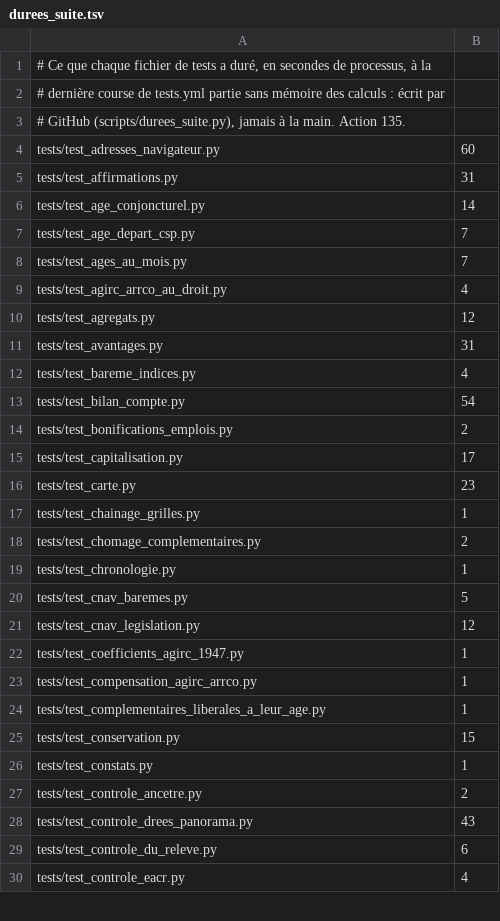
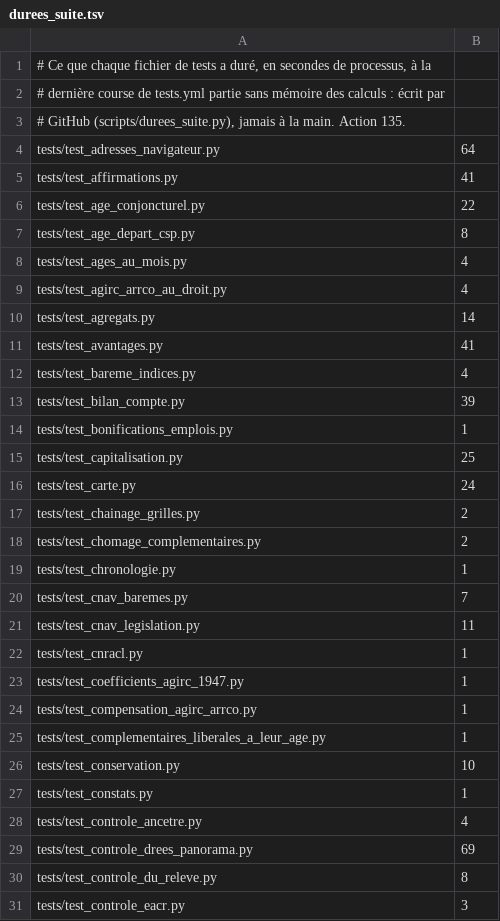
Before and after one commit to g-pliberal/retraitecomptenotionelle, a TSV file: .github/durees_suite.tsv, drawn as a sheet; only a part is shown; the diff covers the shown part only.

```diff
--- a/.github/durees_suite.tsv
+++ b/.github/durees_suite.tsv
@@ -3,20 +3,21 @@
 # GitHub (scripts/durees_suite.py), jamais à la main. Action 135.
-tests/test_adresses_navigateur.py	60
-tests/test_affirmations.py	31
-tests/test_age_conjoncturel.py	14
-tests/test_age_depart_csp.py	7
-tests/test_ages_au_mois.py	7
+tests/test_adresses_navigateur.py	64
+tests/test_affirmations.py	41
+tests/test_age_conjoncturel.py	22
+tests/test_age_depart_csp.py	8
+tests/test_ages_au_mois.py	4
 tests/test_agirc_arrco_au_droit.py	4
-tests/test_agregats.py	12
-tests/test_avantages.py	31
+tests/test_agregats.py	14
+tests/test_avantages.py	41
 tests/test_bareme_indices.py	4
-tests/test_bilan_compte.py	54
-tests/test_bonifications_emplois.py	2
-tests/test_capitalisation.py	17
-tests/test_carte.py	23
-tests/test_chainage_grilles.py	1
+tests/test_bilan_compte.py	39
+tests/test_bonifications_emplois.py	1
+tests/test_capitalisation.py	25
+tests/test_carte.py	24
+tests/test_chainage_grilles.py	2
 tests/test_chomage_complementaires.py	2
 tests/test_chronologie.py	1
-tests/test_cnav_baremes.py	5
-tests/test_cnav_legislation.py	12
+tests/test_cnav_baremes.py	7
+tests/test_cnav_legislation.py	11
+tests/test_cnracl.py	1
 tests/test_coefficients_agirc_1947.py	1
@@ -24,7 +25,7 @@ tests/test_compensation_agirc_arrco.py	1
 tests/test_complementaires_liberales_a_leur_age.py	1
-tests/test_conservation.py	15
+tests/test_conservation.py	10
 tests/test_constats.py	1
-tests/test_controle_ancetre.py	2
-tests/test_controle_drees_panorama.py	43
-tests/test_controle_du_releve.py	6
-tests/test_controle_eacr.py	4
+tests/test_controle_ancetre.py	4
+tests/test_controle_drees_panorama.py	69
+tests/test_controle_du_releve.py	8
+tests/test_controle_eacr.py	3
```
Also changed, not shown: 7 added rows, 5 removed rows and 100 edited cells elsewhere in this file, .github/verdicts.tsv, 1 other file.
